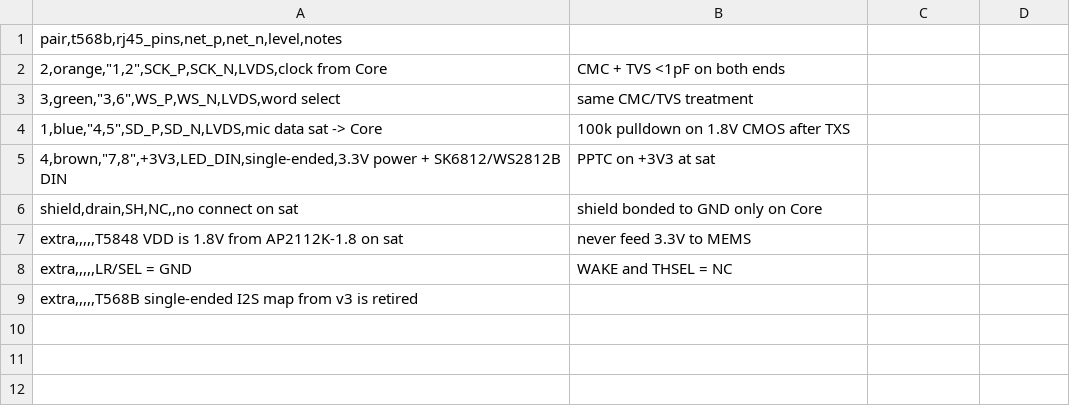
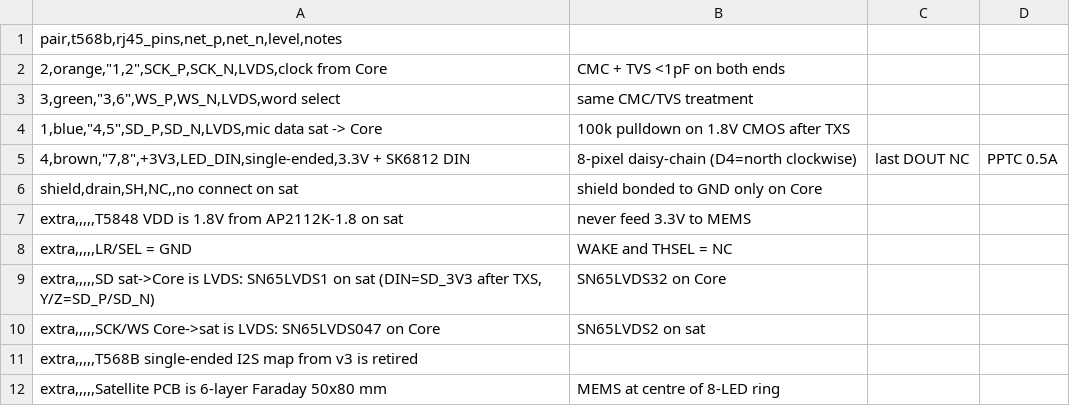
Before and after one commit to fedurca/het68_pcb, a CSV file: docs/PINOUT_SAT_v4.csv, drawn as a sheet.

```diff
--- a/docs/PINOUT_SAT_v4.csv
+++ b/docs/PINOUT_SAT_v4.csv
@@ -4,3 +4,3 @@ pair,t568b,rj45_pins,net_p,net_n,level,notes
 1,blue,"4,5",SD_P,SD_N,LVDS,mic data sat -> Core; 100k pulldown on 1.8V CMOS after TXS
-4,brown,"7,8",+3V3,LED_DIN,single-ended,3.3V power + SK6812/WS2812B DIN; PPTC on +3V3 at sat
+4,brown,"7,8",+3V3,LED_DIN,single-ended,3.3V + SK6812 DIN; 8-pixel daisy-chain (D4=north clockwise); last DOUT NC; PPTC 0.5A
 shield,drain,SH,NC,,no connect on sat; shield bonded to GND only on Core
@@ -8,2 +8,5 @@ extra,,,,,T5848 VDD is 1.8V from AP2112K-1.8 on sat; never feed 3.3V to MEMS
 extra,,,,,LR/SEL = GND; WAKE and THSEL = NC
+extra,,,,,SD sat->Core is LVDS: SN65LVDS1 on sat (DIN=SD_3V3 after TXS, Y/Z=SD_P/SD_N); SN65LVDS32 on Core
+extra,,,,,SCK/WS Core->sat is LVDS: SN65LVDS047 on Core; SN65LVDS2 on sat
 extra,,,,,T568B single-ended I2S map from v3 is retired
+extra,,,,,Satellite PCB is 6-layer Faraday 50x80 mm; MEMS at centre of 8-LED ring
```
Also changed, not shown: kicad/BOM_v4.csv, kicad/het68-sat/bom.csv, 36 other files.
